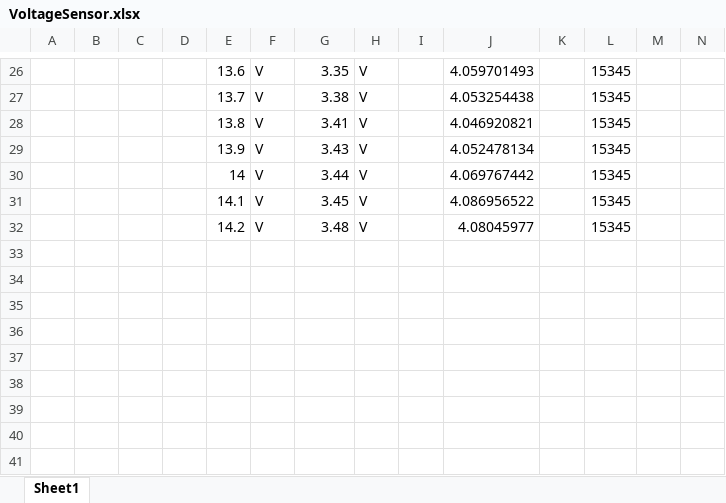
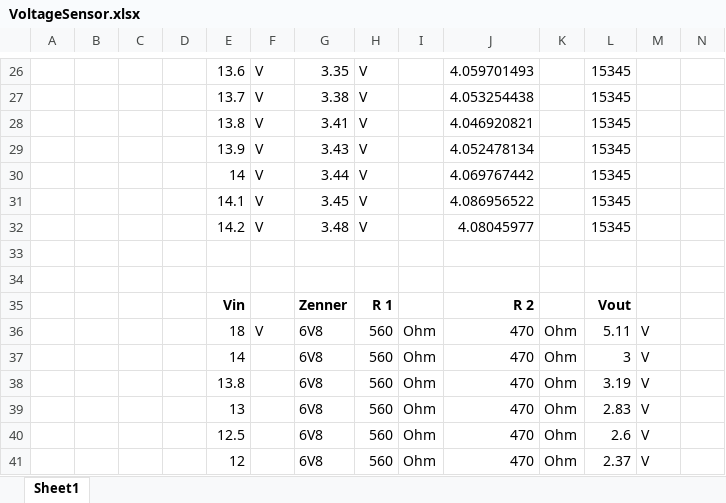
Before and after one commit to nic0michael/SmartCharger, an Excel workbook: VoltageSensor.xlsx, sheet Sheet1, drawn as a sheet; only a part is shown, gaps mark what is left out; values as stored, in another font and other column widths than the file's, no borders; rows hold the shown columns only; the diff names each change by its address in the sheet, - before the commit and + after, or states it on an @@ line.

Commit message:
added circuit Diagram

```diff
--- a/VoltageSensor.xlsx (sheet Sheet1)
+++ b/VoltageSensor.xlsx (sheet Sheet1)
+row 33: (empty)
+row 34: (empty)
+row 35:  |  |  |  | Vin |  | Zenner | R 1 |  | R 2 |  | Vout
+row 36:  |  |  |  | 18 | V | 6V8 | 560 | Ohm | 470 | Ohm | 5.11 | V
+row 37:  |  |  |  | 14 |  | 6V8 | 560 | Ohm | 470 | Ohm | 3 | V
+row 38:  |  |  |  | 13.8 |  | 6V8 | 560 | Ohm | 470 | Ohm | 3.19 | V
+row 39:  |  |  |  | 13 |  | 6V8 | 560 | Ohm | 470 | Ohm | 2.83 | V
+row 40:  |  |  |  | 12.5 |  | 6V8 | 560 | Ohm | 470 | Ohm | 2.6 | V
+row 41:  |  |  |  | 12 |  | 6V8 | 560 | Ohm | 470 | Ohm | 2.37 | V
```
